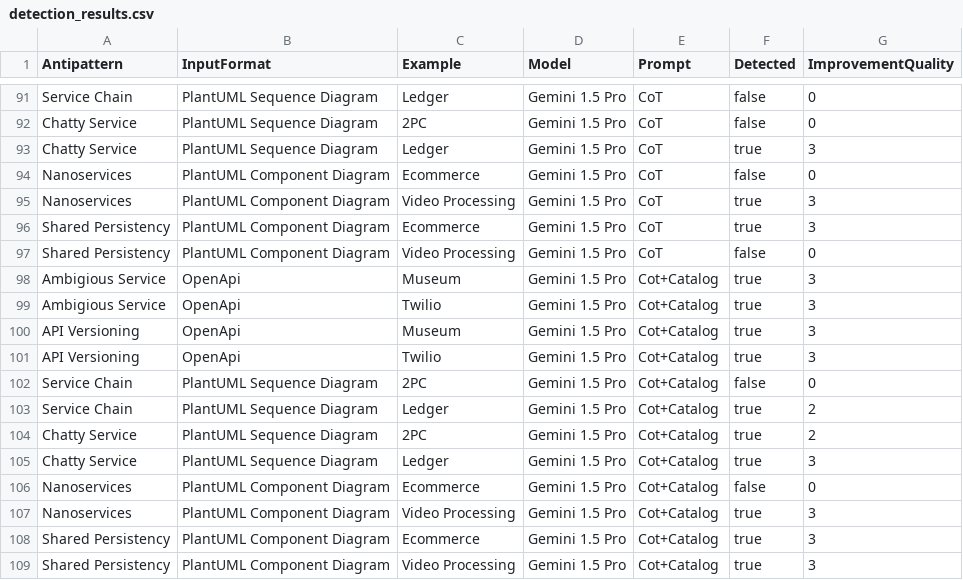
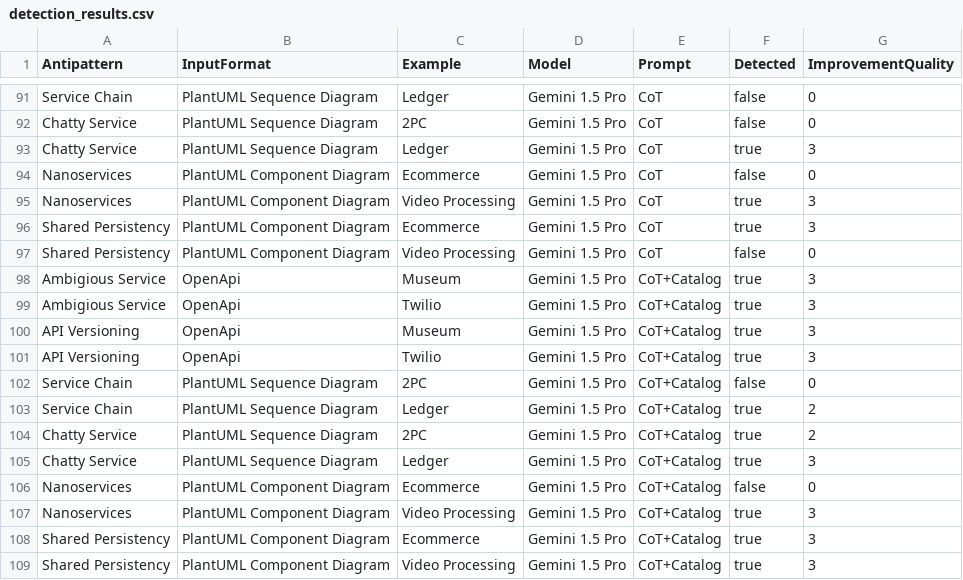
Before and after one commit to fapfaff/ai-detection-of-architectural-antipatterns, a CSV file: evaluation/detection_results.csv, drawn as a sheet; only a part is shown, gaps mark what is left out; the diff covers the shown part only.

```diff
--- a/evaluation/detection_results.csv
+++ b/evaluation/detection_results.csv
@@ -97,13 +97,13 @@ Shared Persistency,PlantUML Component Diagram,Ecommerce,Gemini 1.5 Pro,CoT,true,
 Shared Persistency,PlantUML Component Diagram,Video Processing,Gemini 1.5 Pro,CoT,false,0
-Ambigious Service,OpenApi,Museum,Gemini 1.5 Pro,Cot+Catalog,true,3
-Ambigious Service,OpenApi,Twilio,Gemini 1.5 Pro,Cot+Catalog,true,3
-API Versioning,OpenApi,Museum,Gemini 1.5 Pro,Cot+Catalog,true,3
-API Versioning,OpenApi,Twilio,Gemini 1.5 Pro,Cot+Catalog,true,3
-Service Chain,PlantUML Sequence Diagram,2PC,Gemini 1.5 Pro,Cot+Catalog,false,0
-Service Chain,PlantUML Sequence Diagram,Ledger,Gemini 1.5 Pro,Cot+Catalog,true,2
-Chatty Service,PlantUML Sequence Diagram,2PC,Gemini 1.5 Pro,Cot+Catalog,true,2
-Chatty Service,PlantUML Sequence Diagram,Ledger,Gemini 1.5 Pro,Cot+Catalog,true,3
-Nanoservices,PlantUML Component Diagram,Ecommerce,Gemini 1.5 Pro,Cot+Catalog,false,0
-Nanoservices,PlantUML Component Diagram,Video Processing,Gemini 1.5 Pro,Cot+Catalog,true,3
-Shared Persistency,PlantUML Component Diagram,Ecommerce,Gemini 1.5 Pro,Cot+Catalog,true,3
-Shared Persistency,PlantUML Component Diagram,Video Processing,Gemini 1.5 Pro,Cot+Catalog,true,3
+Ambigious Service,OpenApi,Museum,Gemini 1.5 Pro,CoT+Catalog,true,3
+Ambigious Service,OpenApi,Twilio,Gemini 1.5 Pro,CoT+Catalog,true,3
+API Versioning,OpenApi,Museum,Gemini 1.5 Pro,CoT+Catalog,true,3
+API Versioning,OpenApi,Twilio,Gemini 1.5 Pro,CoT+Catalog,true,3
+Service Chain,PlantUML Sequence Diagram,2PC,Gemini 1.5 Pro,CoT+Catalog,false,0
+Service Chain,PlantUML Sequence Diagram,Ledger,Gemini 1.5 Pro,CoT+Catalog,true,2
+Chatty Service,PlantUML Sequence Diagram,2PC,Gemini 1.5 Pro,CoT+Catalog,true,2
+Chatty Service,PlantUML Sequence Diagram,Ledger,Gemini 1.5 Pro,CoT+Catalog,true,3
+Nanoservices,PlantUML Component Diagram,Ecommerce,Gemini 1.5 Pro,CoT+Catalog,false,0
+Nanoservices,PlantUML Component Diagram,Video Processing,Gemini 1.5 Pro,CoT+Catalog,true,3
+Shared Persistency,PlantUML Component Diagram,Ecommerce,Gemini 1.5 Pro,CoT+Catalog,true,3
+Shared Persistency,PlantUML Component Diagram,Video Processing,Gemini 1.5 Pro,CoT+Catalog,true,3
```
Also changed, not shown: 24 edited cells elsewhere in this file, 1 other file.
